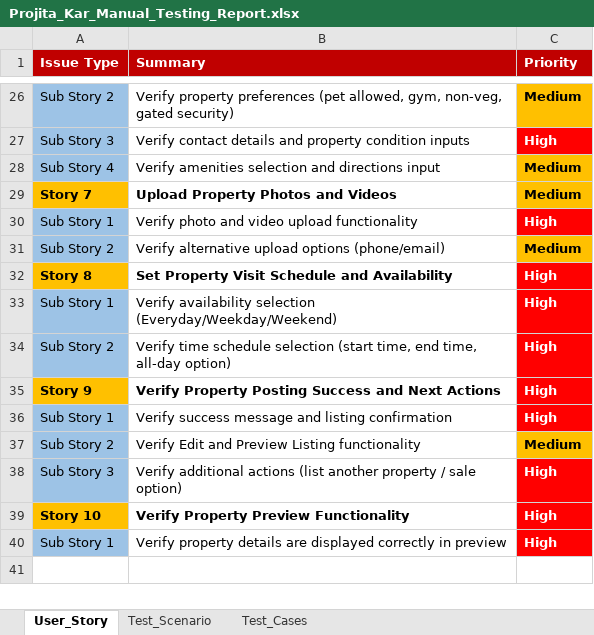
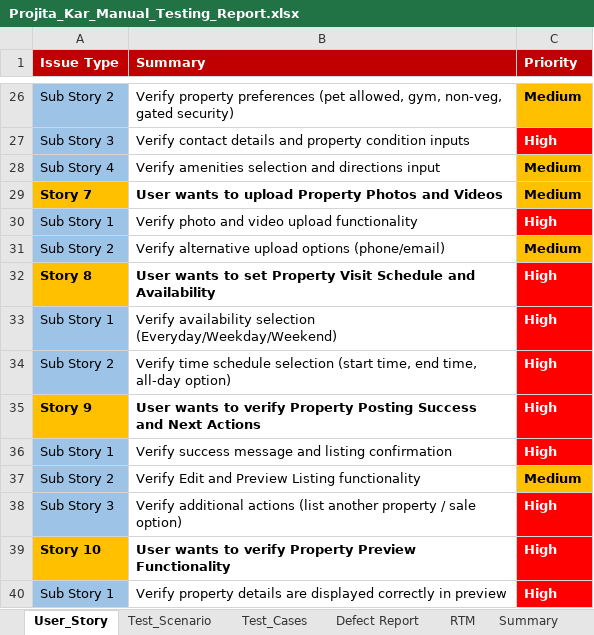
Before and after one commit to PROJITAKAR/NoBroker_QA, an Excel workbook: DAY 1/Projita_Kar_Manual_Testing_Report.xlsx, sheet User_Story, drawn as a sheet; only a part is shown, gaps mark what is left out; values as stored, in another font and other column widths than the file's, no borders; the diff covers the shown part only; the diff names each change by its address in the sheet, - before the commit and + after, or states it on an @@ line.

Commit message:
Day 2: Added Test Cases, RTM, Defect Report, Summary

```diff
--- a/DAY 1/Projita_Kar_Manual_Testing_Report.xlsx (sheet User_Story)
+++ b/DAY 1/Projita_Kar_Manual_Testing_Report.xlsx (sheet User_Story)
+sheet tab: Defect Report
+sheet tab: RTM
+sheet tab: Summary
-B29 (Summary): Upload Property Photos and Videos
+B29 (Summary): User wants to upload Property Photos and Videos
-B32 (Summary): Set Property Visit…
+B32 (Summary): User wants to set Property Visit…
-B35 (Summary): Verify Property Posting…
+B35 (Summary): User wants to verify Property Posting…
-B39 (Summary): Verify Property Preview Functionality
+B39 (Summary): User wants to verify Property Preview Functionality
```
Also changed, not shown: 7 edited cells elsewhere in this sheet, sheet Test_Cases, sheet Test_Scenario.
